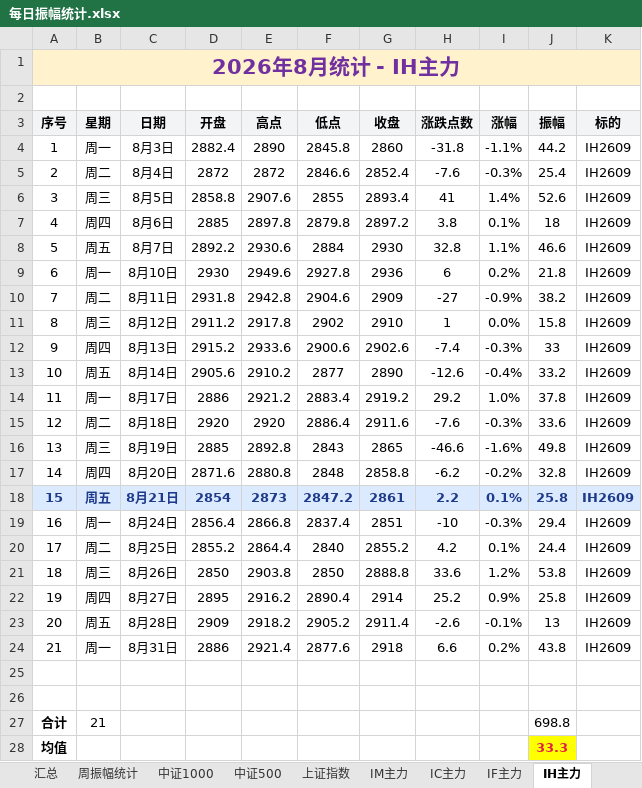
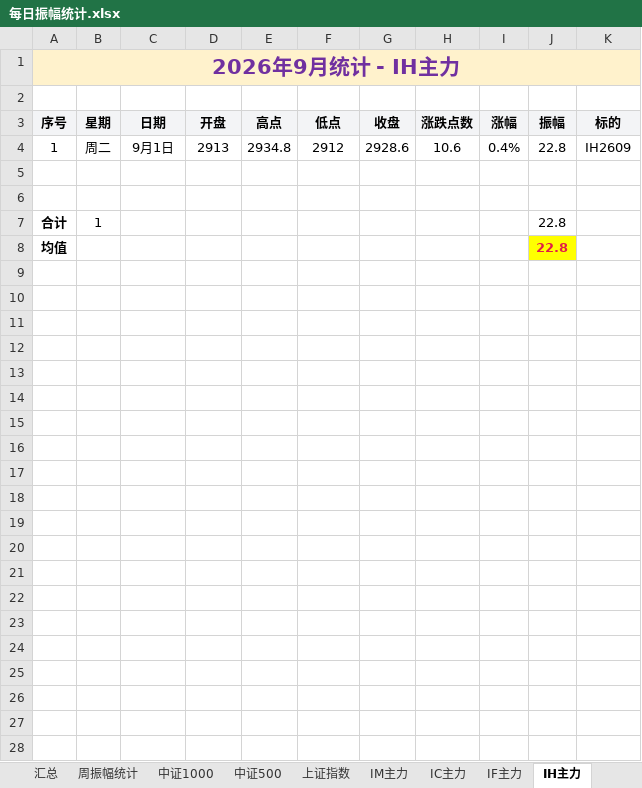
Before and after one commit to iputao-design/futures-amplitude-web, an Excel workbook: 每日振幅统计.xlsx, sheet IH主力, drawn as a sheet; values as stored, in another font and other column widths than the file's, no borders; removed rows and columns are numbered as before the commit, all else as after; the diff names each change by its address in the sheet, - before the commit and + after, or states it on an @@ line.

```diff
--- a/每日振幅统计.xlsx (sheet IH主力)
+++ b/每日振幅统计.xlsx (sheet IH主力)
-A1 (序号): 2026年8月统计 - IH主力
+A1 (序号): 2026年9月统计 - IH主力
-row 4: 1 | 周一 | 8月3日 | 2882.4 | 2890 | 2845.8 | 2860 | -31.8 | -1.1% | 44.2 | IH2609
-row 5: 2 | 周二 | 8月4日 | 2872 | 2872 | 2846.6 | 2852.4 | -7.6 | -0.3% | 25.4 | IH2609
-row 6: 3 | 周三 | 8月5日 | 2858.8 | 2907.6 | 2855 | 2893.4 | 41 | 1.4% | 52.6 | IH2609
-row 7: 4 | 周四 | 8月6日 | 2885 | 2897.8 | 2879.8 | 2897.2 | 3.8 | 0.1% | 18 | IH2609
-row 8: 5 | 周五 | 8月7日 | 2892.2 | 2930.6 | 2884 | 2930 | 32.8 | 1.1% | 46.6 | IH2609
-row 9: 6 | 周一 | 8月10日 | 2930 | 2949.6 | 2927.8 | 2936 | 6 | 0.2% | 21.8 | IH2609
-row 10: 7 | 周二 | 8月11日 | 2931.8 | 2942.8 | 2904.6 | 2909 | -27 | -0.9% | 38.2 | IH2609
-row 11: 8 | 周三 | 8月12日 | 2911.2 | 2917.8 | 2902 | 2910 | 1 | 0.0% | 15.8 | IH2609
-row 12: 9 | 周四 | 8月13日 | 2915.2 | 2933.6 | 2900.6 | 2902.6 | -7.4 | -0.3% | 33 | IH2609
-row 13: 10 | 周五 | 8月14日 | 2905.6 | 2910.2 | 2877 | 2890 | -12.6 | -0.4% | 33.2 | IH2609
-row 14: 11 | 周一 | 8月17日 | 2886 | 2921.2 | 2883.4 | 2919.2 | 29.2 | 1.0% | 37.8 | IH2609
-row 15: 12 | 周二 | 8月18日 | 2920 | 2920 | 2886.4 | 2911.6 | -7.6 | -0.3% | 33.6 | IH2609
-row 16: 13 | 周三 | 8月19日 | 2885 | 2892.8 | 2843 | 2865 | -46.6 | -1.6% | 49.8 | IH2609
-row 17: 14 | 周四 | 8月20日 | 2871.6 | 2880.8 | 2848 | 2858.8 | -6.2 | -0.2% | 32.8 | IH2609
-row 18: 15 | 周五 | 8月21日 | 2854 | 2873 | 2847.2 | 2861 | 2.2 | 0.1% | 25.8 | IH2609
-row 19: 16 | 周一 | 8月24日 | 2856.4 | 2866.8 | 2837.4 | 2851 | -10 | -0.3% | 29.4 | IH2609
-row 20: 17 | 周二 | 8月25日 | 2855.2 | 2864.4 | 2840 | 2855.2 | 4.2 | 0.1% | 24.4 | IH2609
-row 21: 18 | 周三 | 8月26日 | 2850 | 2903.8 | 2850 | 2888.8 | 33.6 | 1.2% | 53.8 | IH2609
-row 22: 19 | 周四 | 8月27日 | 2895 | 2916.2 | 2890.4 | 2914 | 25.2 | 0.9% | 25.8 | IH2609
-row 23: 20 | 周五 | 8月28日 | 2909 | 2918.2 | 2905.2 | 2911.4 | -2.6 | -0.1% | 13 | IH2609
-row 24: 21 | 周一 | 8月31日 | 2886 | 2921.4 | 2877.6 | 2918 | 6.6 | 0.2% | 43.8 | IH2609
+row 4: 1 | 周二 | 9月1日 | 2913 | 2934.8 | 2912 | 2928.6 | 10.6 | 0.4% | 22.8 | IH2609
-B7 (星期): 21
+B7 (星期): 1
-J7 (振幅): 698.8
+J7 (振幅): 22.8
-J8 (振幅): 33.3
+J8 (振幅): 22.8
```
Also changed, not shown: sheet 周振幅统计, sheet IM主力, sheet 中证500, sheet 中证1000, sheet 上证指数, sheet IC主力, 3 more sheets, 每日振幅统计_2026.xlsx, 5 other files.
